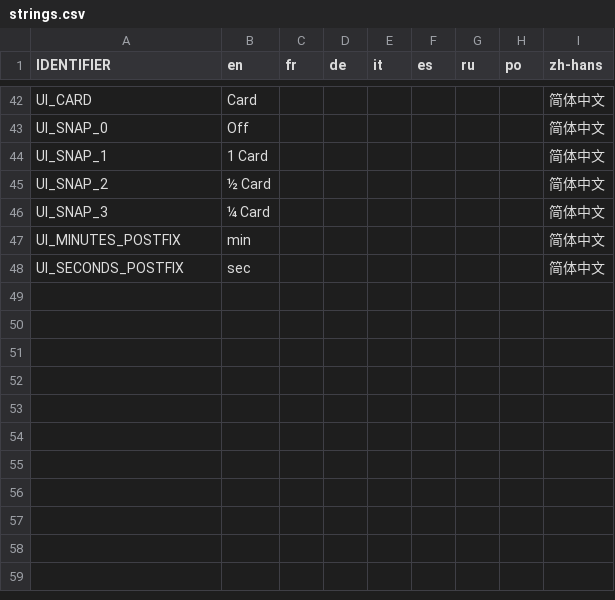
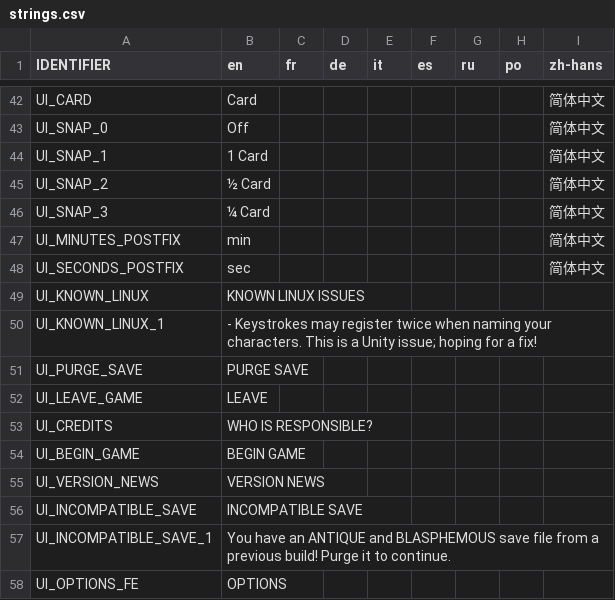
Before and after one commit to weatherfactory/cultistsimulator-visible, a CSV file: Assets/StreamingAssets/content/strings.csv, drawn as a sheet; only a part is shown, gaps mark what is left out; the diff names each change by its address in the sheet, - before the commit and + after, or states it on an @@ line.

Commit message:
Added Babelfish strings to frontend buttons
Still TODO: the Version News, Credits and Options panels.

```diff
--- a/Assets/StreamingAssets/content/strings.csv
+++ b/Assets/StreamingAssets/content/strings.csv
+row 49: UI_KNOWN_LINUX | KNOWN LINUX ISSUES
+row 50: UI_KNOWN_LINUX_1 | - Keystrokes may register twice when naming your characters. This is a Unity issue; hoping for a fix!
+row 51: UI_PURGE_SAVE | PURGE SAVE
+row 52: UI_LEAVE_GAME | LEAVE
+row 53: UI_CREDITS | WHO IS RESPONSIBLE?
+row 54: UI_BEGIN_GAME | BEGIN GAME
+row 55: UI_VERSION_NEWS | VERSION NEWS
+row 56: UI_INCOMPATIBLE_SAVE | INCOMPATIBLE SAVE
+row 57: UI_INCOMPATIBLE_SAVE_1 | You have an ANTIQUE and BLASPHEMOUS save file from a previous build! Purge it to continue.
+row 58: UI_OPTIONS_FE | OPTIONS
```
Also changed, not shown: 1 other file.
